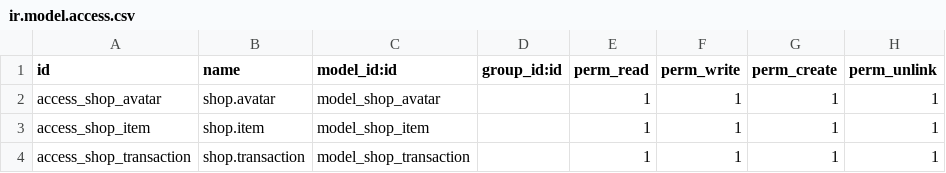
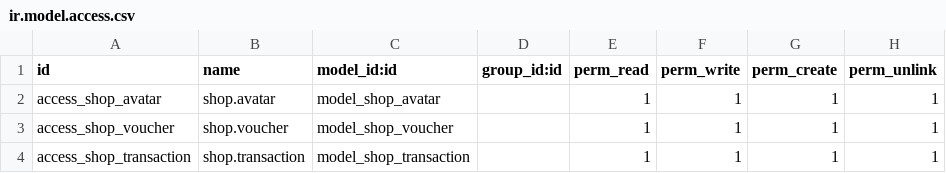
Before and after one commit to rosyidahani/Glass, a CSV file: shop/security/ir.model.access.csv, drawn as a sheet.

```diff
--- a/shop/security/ir.model.access.csv
+++ b/shop/security/ir.model.access.csv
@@ -2,3 +2,3 @@ id,name,model_id:id,group_id:id,perm_read,perm_write,perm_create,perm_unlink
 access_shop_avatar,shop.avatar,model_shop_avatar,,1,1,1,1
-access_shop_item,shop.item,model_shop_item,,1,1,1,1
+access_shop_voucher,shop.voucher,model_shop_voucher,,1,1,1,1
 access_shop_transaction,shop.transaction,model_shop_transaction,,1,1,1,1
```
Also changed, not shown: 44 other files.
